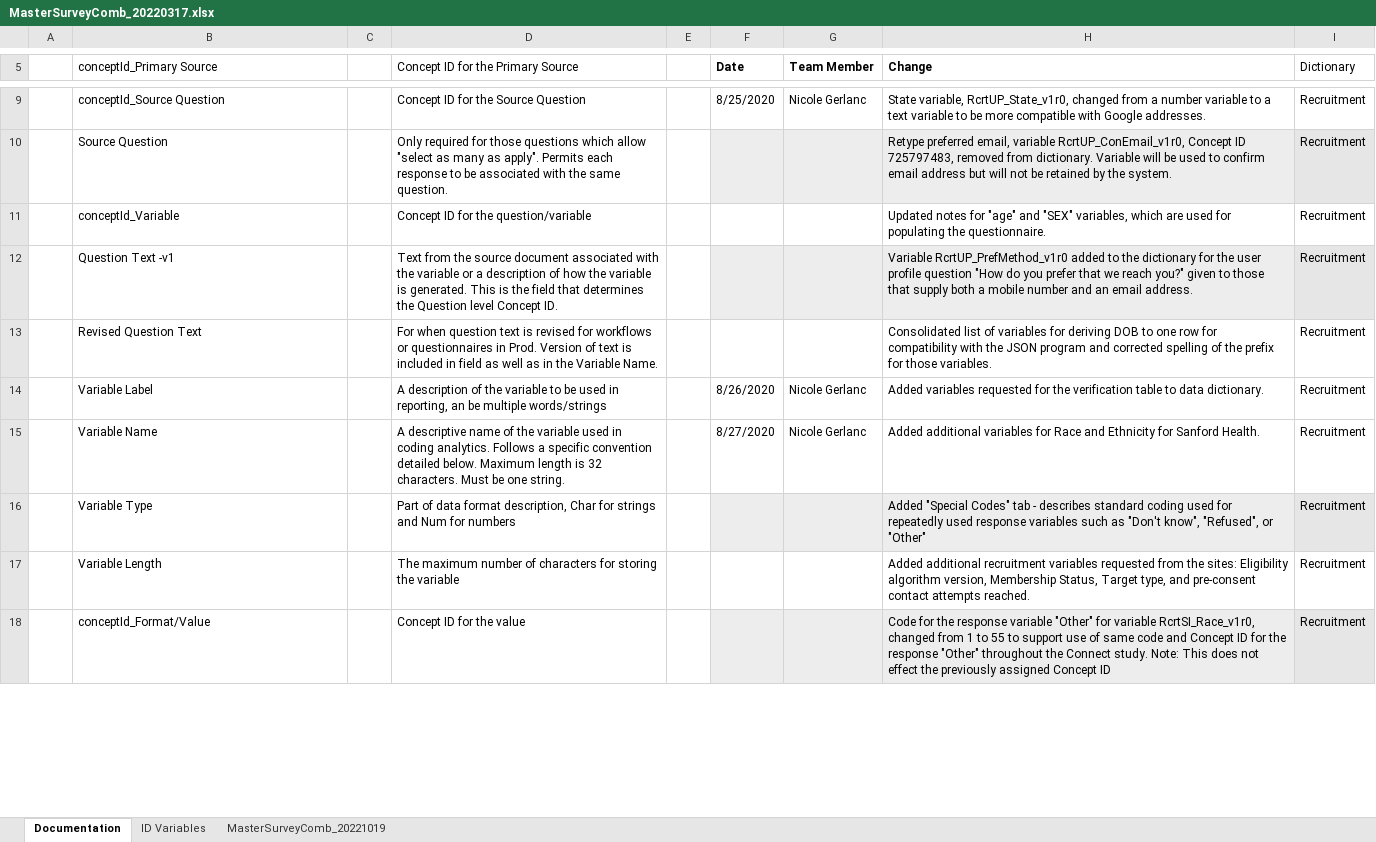
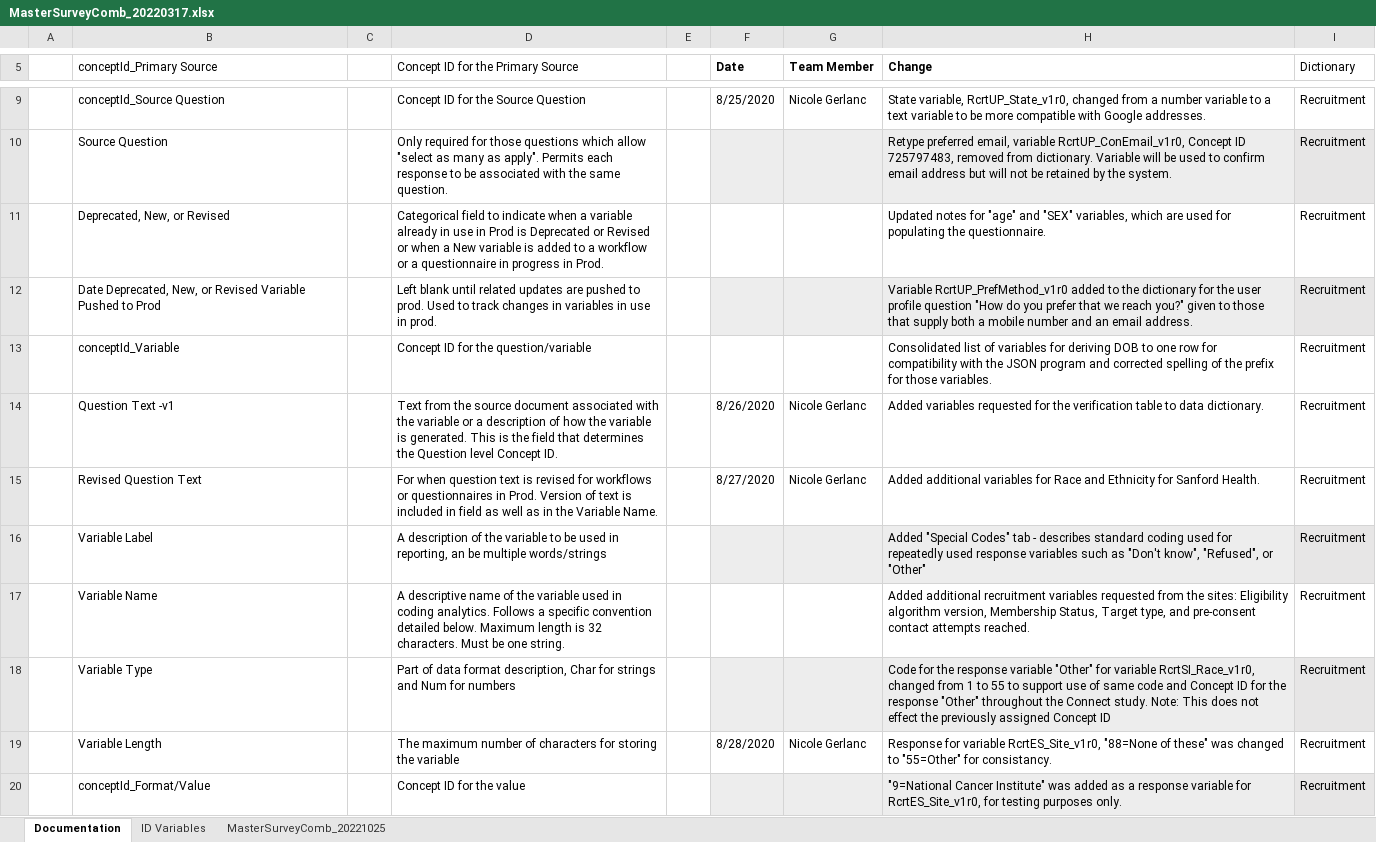
Before and after one commit to Analyticsphere/ConnectMasterAndSurveyCombinedDataDictionary, an Excel workbook: MasterSurveyComb_20220317.xlsx, sheet Documentation, drawn as a sheet; only a part is shown, gaps mark what is left out; values as stored, in another font and other column widths than the file's, no borders; removed rows and columns are numbered as before the commit, all else as after; the diff covers the shown part only; the diff names each change by its address in the sheet, - before the commit and + after, or states it on an @@ line.

```diff
--- a/MasterSurveyComb_20220317.xlsx (sheet Documentation)
+++ b/MasterSurveyComb_20220317.xlsx (sheet Documentation)
-sheet tab: MasterSurveyComb_20221019
+sheet tab: MasterSurveyComb_20221025
+row 11:  | Deprecated, New, or Revised |  | Categorical field to indicate when a variable already in use in Prod is Deprecated or Revised or when a New variable is added to a workflow or a questionnaire in progress in Prod. |  |  |  | Updated notes for "age" and "SEX" variables, which are used for populating the questionnaire. | Recruitment
+row 12:  | Date Deprecated, New, or Revised Variable Pushed to Prod |  | Left blank until related updates are pushed to prod. Used to track changes in variables in use in prod. |  |  |  | Variable RcrtUP_PrefMethod_v1r0 added to the dictionary for the user profile question "How do you prefer that we reach you?" given to those that supply both a mobile number and an email address. | Recruitment
-H13 (Change): Updated notes for "age" and "SEX" variables, which are used for populating the questionnaire.
+H13 (Change): Consolidated list of variables for deriving DOB to one row for compatibility with the JSON program and corrected spelling of the prefix for those variables.
-row 12:  | Question Text -v1 |  | Text from the source document associated with the variable or a description of how the variable is generated. This is the field that determines the Question level Concept ID. |  |  |  | Variable RcrtUP_PrefMethod_v1r0 added to the dictionary for the user profile question "How do you prefer that we reach you?" given to those that supply both a mobile number and an email address. | Recruitment
-row 13:  | Revised Question Text |  | For when question text is revised for workflows or questionnaires in Prod. Version of text is included in field as well as in the Variable Name. |  |  |  | Consolidated list of variables for deriving DOB to one row for compatibility with the JSON program and corrected spelling of the prefix for those variables. | Recruitment
-B14 (conceptId_Primary Source): Variable Label
+B14 (conceptId_Primary Source): Question Text -v1
-D14: A description of the variable to be used in reporting, an be multiple words/strings
+D14: Text from the source document associated with the variable or a description of how the variable is generated. This is the field that determines the Question level Concept ID.
-B15 (conceptId_Primary Source): Variable Name
+B15 (conceptId_Primary Source): Revised Question Text
-D15: A descriptive name of the variable used in coding analytics. Follows a specific convention detailed below. Maximum length is 32 characters. Must be one string.
+D15: For when question text is revised for workflows or questionnaires in Prod. Version of text is included in field as well as in the Variable Name.
+row 16:  | Variable Label |  | A description of the variable to be used in reporting, an be multiple words/strings |  |  |  | Added "Special Codes" tab - describes standard coding used for repeatedly used response variables such as "Don't know", "Refused", or "Other" | Recruitment
+row 17:  | Variable Name |  | A descriptive name of the variable used in coding analytics. Follows a specific convention detailed below. Maximum length is 32 characters. Must be one string. |  |  |  | Added additional recruitment variables requested from the sites: Eligibility algorithm version, Membership Status, Target type, and pre-consent contact attempts reached. | Recruitment
-H18 (Change): Added "Special Codes" tab - describes standard coding used for repeatedly used response variables such as "Don't know", "Refused", or "Other"
+H18 (Change): Code for the response variable "Other" for variable RcrtSI_Race_v1r0, changed from 1 to 55 to support use of same code and Concept ID for the response "Other" throughout the Connect study. Note: This does not effect the previously assigned Concept ID
-F19 (Date): (empty)
+F19 (Date): 8/28/2020
-G19 (Team Member): (empty)
+G19 (Team Member): Nicole Gerlanc
-H19 (Change): Added additional recruitment variables requested from the sites: Eligibility algorithm version, Membership Status, Target type, and pre-consent contact attempts reached.
+H19 (Change): Response for variable RcrtES_Site_v1r0, "88=None of these" was changed to "55=Other" for consistancy.
-H20 (Change): Code for the response variable "Other" for variable RcrtSI_Race_v1r0, changed from 1 to 55 to support use of same code and Concept ID for the response "Other" throughout the Connect study. Note: This does not effect the previously assigned Concept ID
+H20 (Change): "9=National Cancer Institute" was added as a response variable for RcrtES_Site_v1r0, for testing purposes only.
```
Also changed, not shown: 3 added rows, 4 removed rows and 17 edited cells elsewhere in this sheet.
